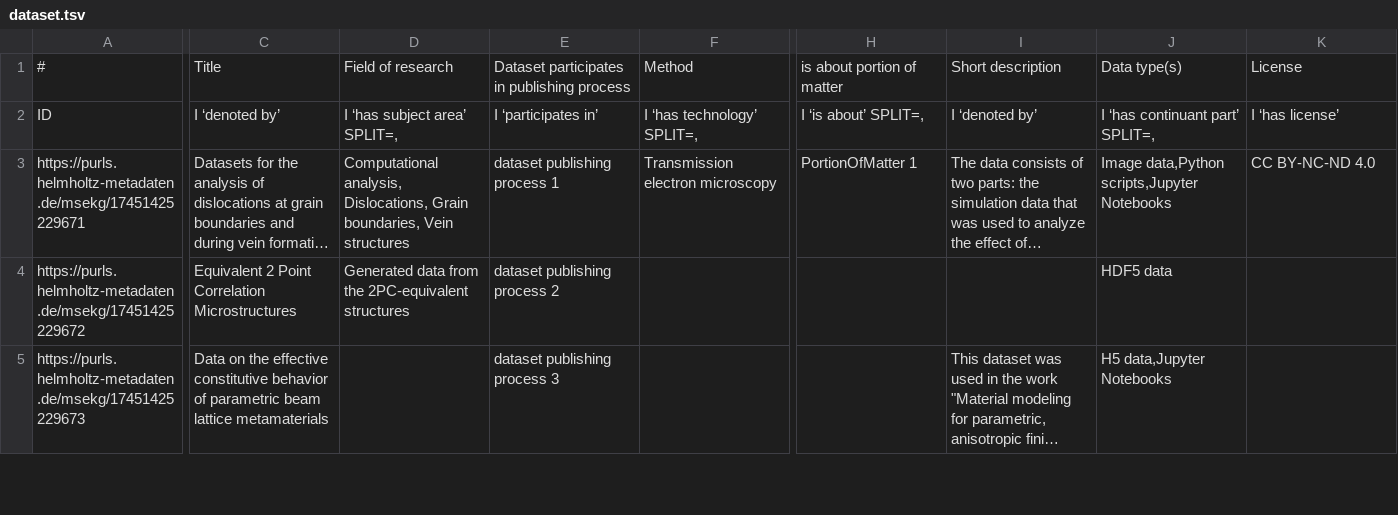
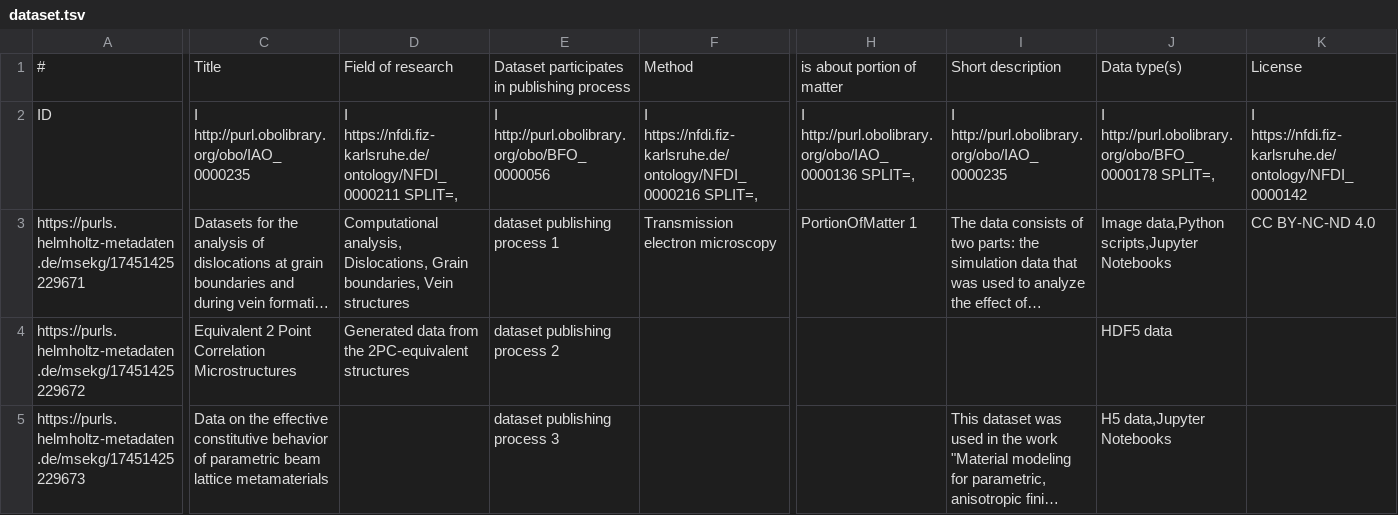
Before and after one commit to ISE-FIZKarlsruhe/matwerk, a TSV file: data/components/dataset.tsv, drawn as a sheet; only a part is shown, gaps mark what is left out; long unchanged cells end in …; the diff covers the shown part only; the diff names each change by its address in the sheet, - before the commit and + after, or states it on an @@ line.

```diff
--- a/data/components/dataset.tsv
+++ b/data/components/dataset.tsv
-C2: I ‘denoted by’
+C2: I http://purl.obolibrary.org/obo/IAO_0000235
-D2: I ‘has subject area’ SPLIT=,
+D2: I https://nfdi.fiz-karlsruhe.de/ontology/NFDI_0000211 SPLIT=,
-E2: I ‘participates in’
+E2: I http://purl.obolibrary.org/obo/BFO_0000056
-F2: I ‘has technology’ SPLIT=,
+F2: I https://nfdi.fiz-karlsruhe.de/ontology/NFDI_0000216 SPLIT=,
-H2: I ‘is about’ SPLIT=,
+H2: I http://purl.obolibrary.org/obo/IAO_0000136 SPLIT=,
-I2: I ‘denoted by’
+I2: I http://purl.obolibrary.org/obo/IAO_0000235
-J2: I ‘has continuant part’ SPLIT=,
+J2: I http://purl.obolibrary.org/obo/BFO_0000178 SPLIT=,
-K2: I ‘has license’
+K2: I https://nfdi.fiz-karlsruhe.de/ontology/NFDI_0000142
```
Also changed, not shown: 6 edited cells elsewhere in this file, data/components/dataportal.tsv, data/components/matwerkiuc.tsv, 33 other files.
